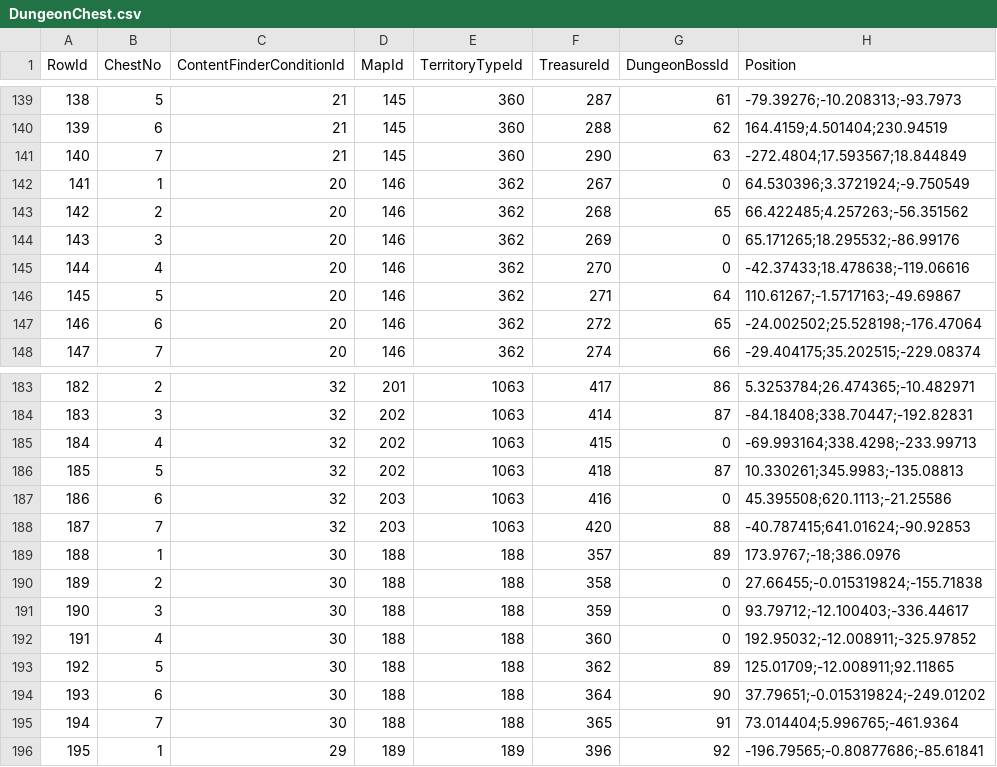
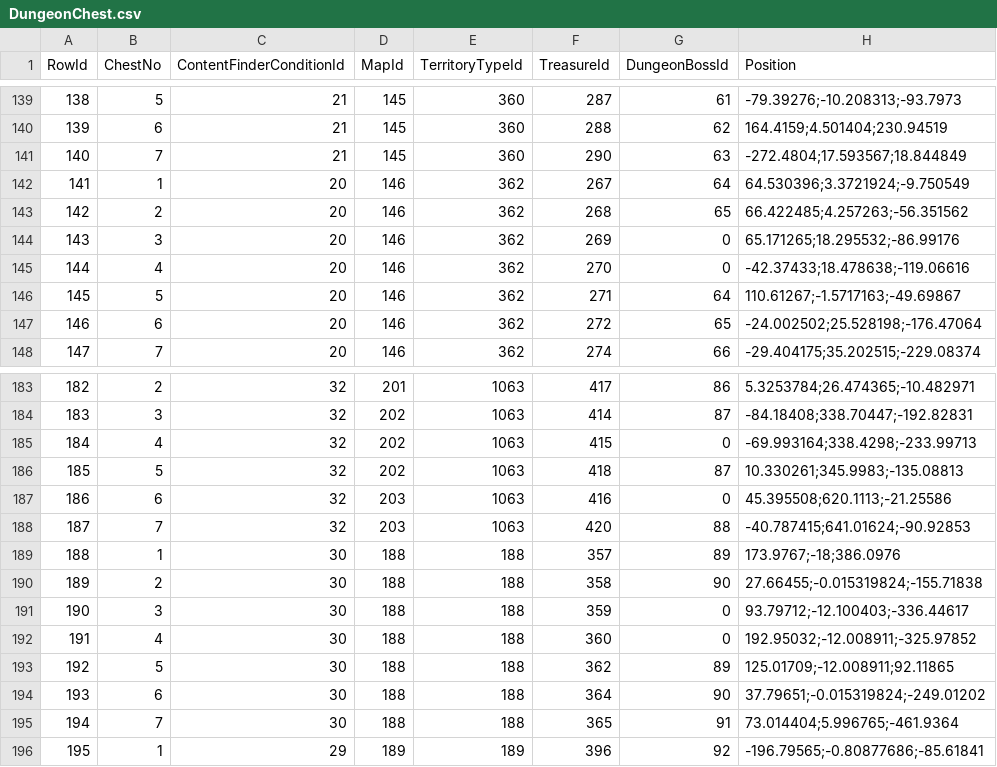
Before and after one commit to Critical-Impact/LuminaSupplemental, a CSV file: src/LuminaSupplemental.Excel/Generated/DungeonChest.csv, drawn as a sheet; only a part is shown, gaps mark what is left out.

```diff
--- a/src/LuminaSupplemental.Excel/Generated/DungeonChest.csv
+++ b/src/LuminaSupplemental.Excel/Generated/DungeonChest.csv
@@ -141,3 +141,3 @@ RowId,ChestNo,ContentFinderConditionId,MapId,TerritoryTypeId,TreasureId,DungeonB
 140,7,21,145,360,290,63,-272.4804;17.593567;18.844849
-141,1,20,146,362,267,0,64.530396;3.3721924;-9.750549
+141,1,20,146,362,267,64,64.530396;3.3721924;-9.750549
 142,2,20,146,362,268,65,66.422485;4.257263;-56.351562
@@ -189,3 +189,3 @@ RowId,ChestNo,ContentFinderConditionId,MapId,TerritoryTypeId,TreasureId,DungeonB
 188,1,30,188,188,357,89,173.9767;-18;386.0976
-189,2,30,188,188,358,0,27.66455;-0.015319824;-155.71838
+189,2,30,188,188,358,90,27.66455;-0.015319824;-155.71838
 190,3,30,188,188,359,0,93.79712;-12.100403;-336.44617
```
Also changed, not shown: src/LuminaSupplemental.Excel/Generated/BNpcLink.csv, src/LuminaSupplemental.Excel/Generated/DungeonChestItem.csv, 23 other files.
